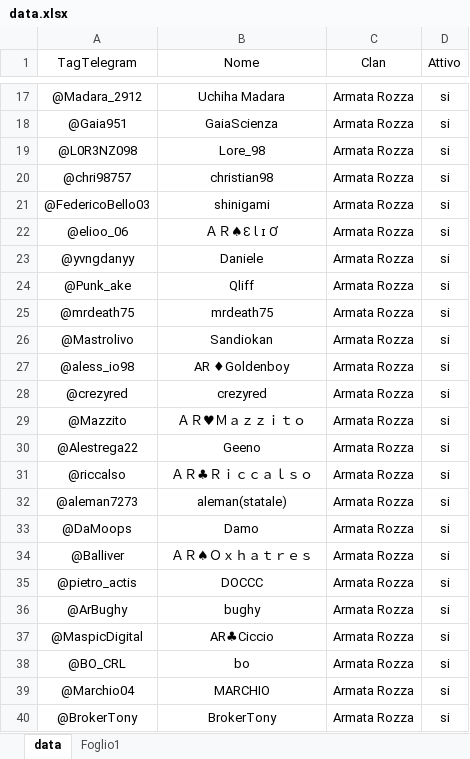
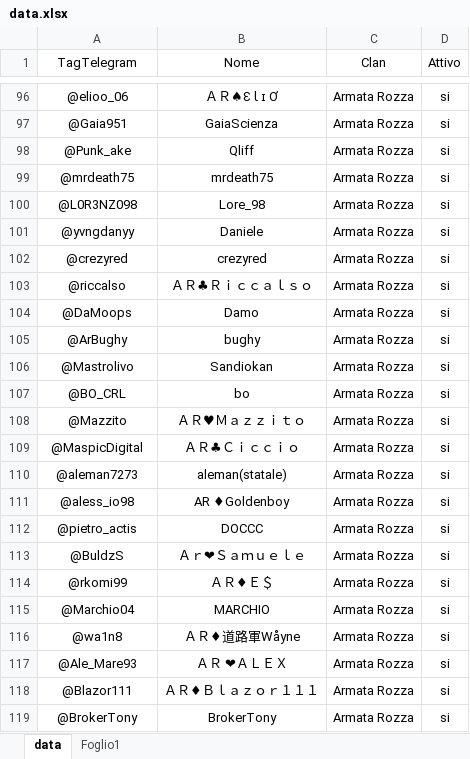
Before and after one commit to ArmatarozzaCR/Link-clan, an Excel workbook: data/data.xlsx, sheet data, drawn as a sheet; only a part is shown, gaps mark what is left out; values as stored, in another font and other column widths than the file's, no borders; removed rows and columns are numbered as before the commit, all else as after; the diff covers the shown part only; the diff names each change by its address in the sheet, - before the commit and + after, or states it on an @@ line.

```diff
--- a/data/data.xlsx (sheet data)
+++ b/data/data.xlsx (sheet data)
-A96 (TagTelegram): @Madara_2912
+A96 (TagTelegram): @elioo_06
-B96 (Nome): Uchiha Madara
+B96 (Nome): ＡＲ♠Ɛ Ɩ ɪ Ơ
-row 20: @chri98757 | christian98 | Armata Rozza | si
@@ row 21 moved to row 92: @FedericoBello03 @@
-row 22: @elioo_06 | ＡＲ♠Ɛ Ɩ ɪ Ơ | Armata Rozza | si
@@ row 19 moved to row 100: @L0R3NZ098 @@
@@ row 23 moved to row 101: @yvngdanyy @@
@@ row 28 moved to row 102: @crezyred @@
@@ row 31 moved to row 103: @riccalso @@
@@ row 33 moved to row 104: @DaMoops @@
@@ row 36 moved to row 105: @ArBughy @@
@@ row 38 moved to row 107: @BO_CRL @@
@@ row 29 moved to row 108: @Mazzito @@
+row 109: @MaspicDigital | ＡＲ♣Ｃｉｃｃｉｏ | Armata Rozza | si
@@ row 32 moved to row 110: @aleman7273 @@
-row 30: @Alestrega22 | Geeno | Armata Rozza | si
-row 34: @Balliver | ＡＲ♠Ｏｘｈａｔｒｅｓ | Armata Rozza | si
-A113 (TagTelegram): @MaspicDigital
+A113 (TagTelegram): @BuldzS
-B113 (Nome): AR♣Ciccio
+B113 (Nome): Ａｒ❤Ｓａｍｕｅｌｅ
@@ row 43 moved to row 114: @rkomi99 @@
+row 116: @wa1n8 | ＡＲ♦道路軍Wåyne | Armata Rozza | si
+row 117: @Ale_Mare93 | ＡＲ ❤ＡＬＥＸ | Armata Rozza | si
+row 118: @Blazor111 | ＡＲ♦Ｂｌａｚｏｒ１１１ | Armata Rozza | si
```
Also changed, not shown: 61 added rows, 38 removed rows, 23 moved rows and 15 edited cells elsewhere in this sheet.
